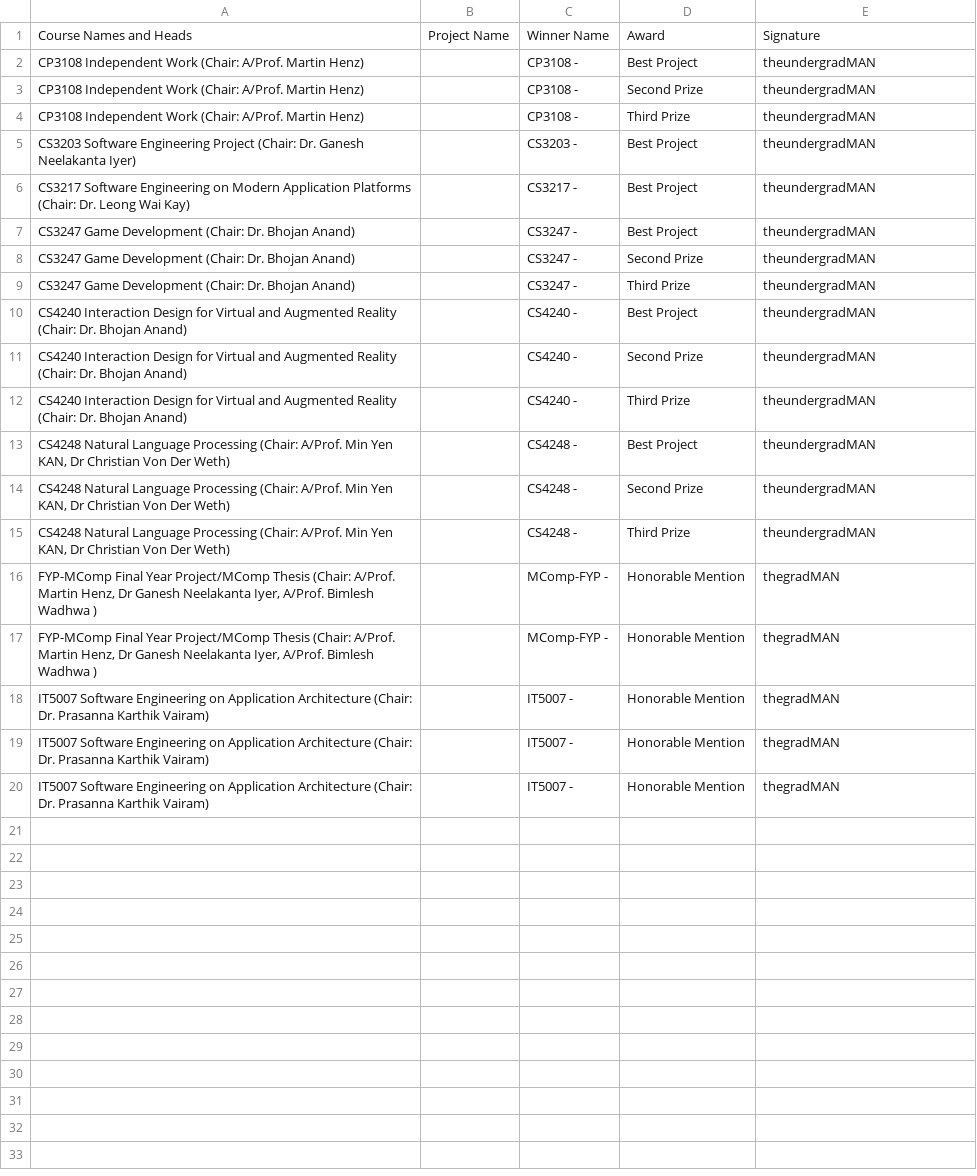
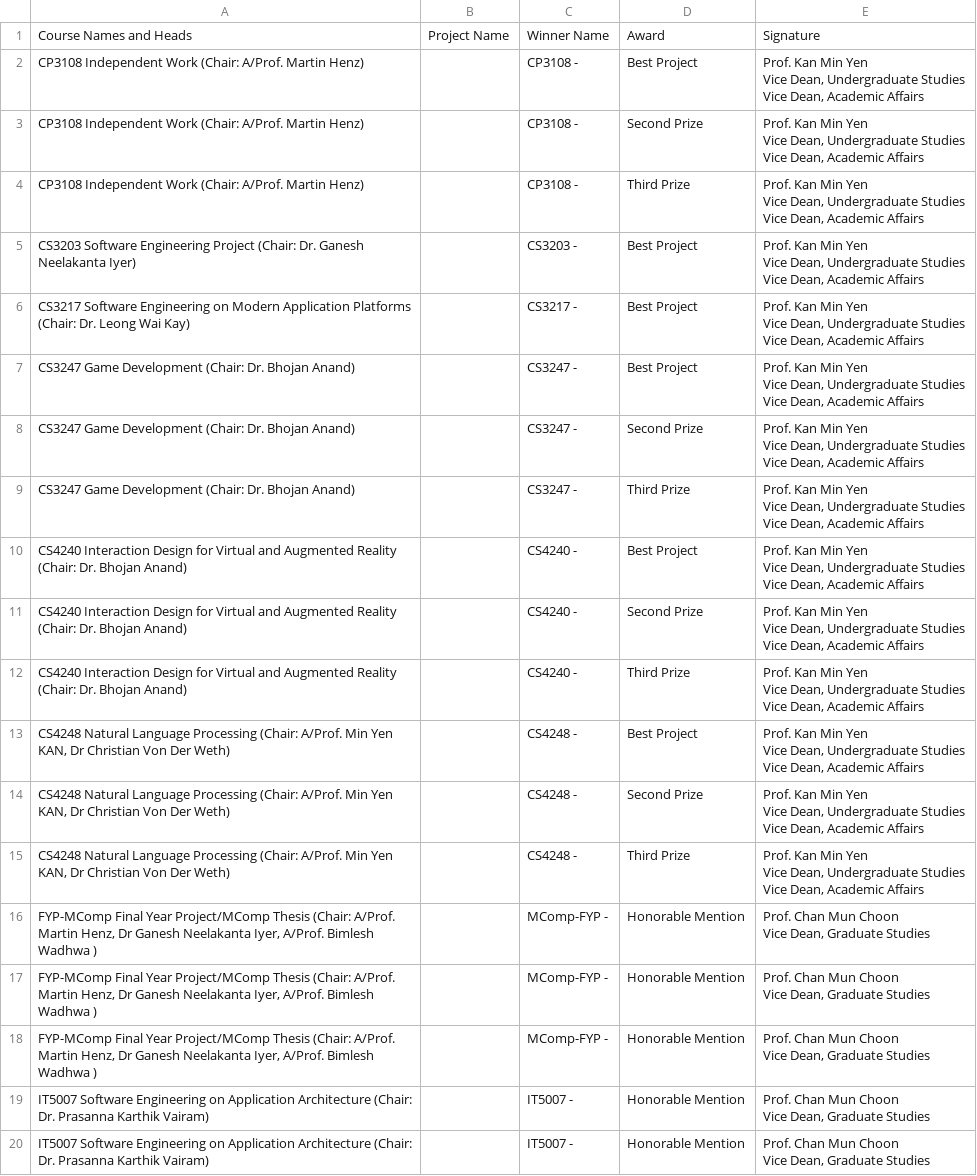
Before and after one commit to ZHD1987E/26th-STePS-Automation, a CSV file: 26th-steps-awardees.csv, drawn as a sheet.

Commit message:
Generating Certificates!

```diff
--- a/26th-steps-awardees.csv
+++ b/26th-steps-awardees.csv
@@ -1,20 +1,53 @@
 Course Names and Heads,Project Name,Winner Name,Award,Signature
-CP3108 Independent Work (Chair: A/Prof. Martin Henz),,CP3108 - ,Best Project,theundergradMAN
-CP3108 Independent Work (Chair: A/Prof. Martin Henz),,CP3108 - ,Second Prize,theundergradMAN
-CP3108 Independent Work (Chair: A/Prof. Martin Henz),,CP3108 - ,Third Prize,theundergradMAN
-CS3203 Software Engineering Project (Chair: Dr. Ganesh Neelakanta Iyer),,CS3203 - ,Best Project,theundergradMAN
-CS3217 Software Engineering on Modern Application Platforms (Chair: Dr. Leong Wai Kay),,CS3217 - ,Best Project,theundergradMAN
-CS3247 Game Development (Chair: Dr. Bhojan Anand),,CS3247 - ,Best Project,theundergradMAN
-CS3247 Game Development (Chair: Dr. Bhojan Anand),,CS3247 - ,Second Prize,theundergradMAN
-CS3247 Game Development (Chair: Dr. Bhojan Anand),,CS3247 - ,Third Prize,theundergradMAN
-CS4240 Interaction Design for Virtual and Augmented Reality (Chair: Dr. Bhojan Anand),,CS4240 - ,Best Project,theundergradMAN
-CS4240 Interaction Design for Virtual and Augmented Reality (Chair: Dr. Bhojan Anand),,CS4240 - ,Second Prize,theundergradMAN
-CS4240 Interaction Design for Virtual and Augmented Reality (Chair: Dr. Bhojan Anand),,CS4240 - ,Third Prize,theundergradMAN
-"CS4248 Natural Language Processing (Chair: A/Prof. Min Yen KAN, Dr Christian Von Der Weth)",,CS4248 - ,Best Project,theundergradMAN
-"CS4248 Natural Language Processing (Chair: A/Prof. Min Yen KAN, Dr Christian Von Der Weth)",,CS4248 - ,Second Prize,theundergradMAN
-"CS4248 Natural Language Processing (Chair: A/Prof. Min Yen KAN, Dr Christian Von Der Weth)",,CS4248 - ,Third Prize,theundergradMAN
-"FYP-MComp Final Year Project/MComp Thesis (Chair: A/Prof. Martin Henz, Dr Ganesh Neelakanta Iyer, A/Prof. Bimlesh Wadhwa )",,MComp-FYP - ,Honorable Mention,thegradMAN
-"FYP-MComp Final Year Project/MComp Thesis (Chair: A/Prof. Martin Henz, Dr Ganesh Neelakanta Iyer, A/Prof. Bimlesh Wadhwa )",,MComp-FYP - ,Honorable Mention,thegradMAN
-IT5007 Software Engineering on Application Architecture (Chair: Dr. Prasanna Karthik Vairam),,IT5007 - ,Honorable Mention,thegradMAN
-IT5007 Software Engineering on Application Architecture (Chair: Dr. Prasanna Karthik Vairam),,IT5007 - ,Honorable Mention,thegradMAN
-IT5007 Software Engineering on Application Architecture (Chair: Dr. Prasanna Karthik Vairam),,IT5007 - ,Honorable Mention,thegradMAN
+CP3108 Independent Work (Chair: A/Prof. Martin Henz),,CP3108 - ,Best Project,"Prof. Kan Min Yen
+Vice Dean, Undergraduate Studies
+Vice Dean, Academic Affairs"
+CP3108 Independent Work (Chair: A/Prof. Martin Henz),,CP3108 - ,Second Prize,"Prof. Kan Min Yen
+Vice Dean, Undergraduate Studies
+Vice Dean, Academic Affairs"
+CP3108 Independent Work (Chair: A/Prof. Martin Henz),,CP3108 - ,Third Prize,"Prof. Kan Min Yen
+Vice Dean, Undergraduate Studies
+Vice Dean, Academic Affairs"
+CS3203 Software Engineering Project (Chair: Dr. Ganesh Neelakanta Iyer),,CS3203 - ,Best Project,"Prof. Kan Min Yen
+Vice Dean, Undergraduate Studies
+Vice Dean, Academic Affairs"
+CS3217 Software Engineering on Modern Application Platforms (Chair: Dr. Leong Wai Kay),,CS3217 - ,Best Project,"Prof. Kan Min Yen
+Vice Dean, Undergraduate Studies
+Vice Dean, Academic Affairs"
+CS3247 Game Development (Chair: Dr. Bhojan Anand),,CS3247 - ,Best Project,"Prof. Kan Min Yen
+Vice Dean, Undergraduate Studies
+Vice Dean, Academic Affairs"
+CS3247 Game Development (Chair: Dr. Bhojan Anand),,CS3247 - ,Second Prize,"Prof. Kan Min Yen
+Vice Dean, Undergraduate Studies
+Vice Dean, Academic Affairs"
+CS3247 Game Development (Chair: Dr. Bhojan Anand),,CS3247 - ,Third Prize,"Prof. Kan Min Yen
+Vice Dean, Undergraduate Studies
+Vice Dean, Academic Affairs"
+CS4240 Interaction Design for Virtual and Augmented Reality (Chair: Dr. Bhojan Anand),,CS4240 - ,Best Project,"Prof. Kan Min Yen
+Vice Dean, Undergraduate Studies
+Vice Dean, Academic Affairs"
+CS4240 Interaction Design for Virtual and Augmented Reality (Chair: Dr. Bhojan Anand),,CS4240 - ,Second Prize,"Prof. Kan Min Yen
+Vice Dean, Undergraduate Studies
+Vice Dean, Academic Affairs"
+CS4240 Interaction Design for Virtual and Augmented Reality (Chair: Dr. Bhojan Anand),,CS4240 - ,Third Prize,"Prof. Kan Min Yen
+Vice Dean, Undergraduate Studies
+Vice Dean, Academic Affairs"
+"CS4248 Natural Language Processing (Chair: A/Prof. Min Yen KAN, Dr Christian Von Der Weth)",,CS4248 - ,Best Project,"Prof. Kan Min Yen
+Vice Dean, Undergraduate Studies
+Vice Dean, Academic Affairs"
+"CS4248 Natural Language Processing (Chair: A/Prof. Min Yen KAN, Dr Christian Von Der Weth)",,CS4248 - ,Second Prize,"Prof. Kan Min Yen
+Vice Dean, Undergraduate Studies
+Vice Dean, Academic Affairs"
+"CS4248 Natural Language Processing (Chair: A/Prof. Min Yen KAN, Dr Christian Von Der Weth)",,CS4248 - ,Third Prize,"Prof. Kan Min Yen
+Vice Dean, Undergraduate Studies
+Vice Dean, Academic Affairs"
+"FYP-MComp Final Year Project/MComp Thesis (Chair: A/Prof. Martin Henz, Dr Ganesh Neelakanta Iyer, A/Prof. Bimlesh Wadhwa )",,MComp-FYP - ,Honorable Mention,"Prof. Chan Mun Choon
+Vice Dean, Graduate Studies"
+"FYP-MComp Final Year Project/MComp Thesis (Chair: A/Prof. Martin Henz, Dr Ganesh Neelakanta Iyer, A/Prof. Bimlesh Wadhwa )",,MComp-FYP - ,Honorable Mention,"Prof. Chan Mun Choon
+Vice Dean, Graduate Studies"
+"FYP-MComp Final Year Project/MComp Thesis (Chair: A/Prof. Martin Henz, Dr Ganesh Neelakanta Iyer, A/Prof. Bimlesh Wadhwa )",,MComp-FYP - ,Honorable Mention,"Prof. Chan Mun Choon
+Vice Dean, Graduate Studies"
+IT5007 Software Engineering on Application Architecture (Chair: Dr. Prasanna Karthik Vairam),,IT5007 - ,Honorable Mention,"Prof. Chan Mun Choon
+Vice Dean, Graduate Studies"
+IT5007 Software Engineering on Application Architecture (Chair: Dr. Prasanna Karthik Vairam),,IT5007 - ,Honorable Mention,"Prof. Chan Mun Choon
+Vice Dean, Graduate Studies"
```
